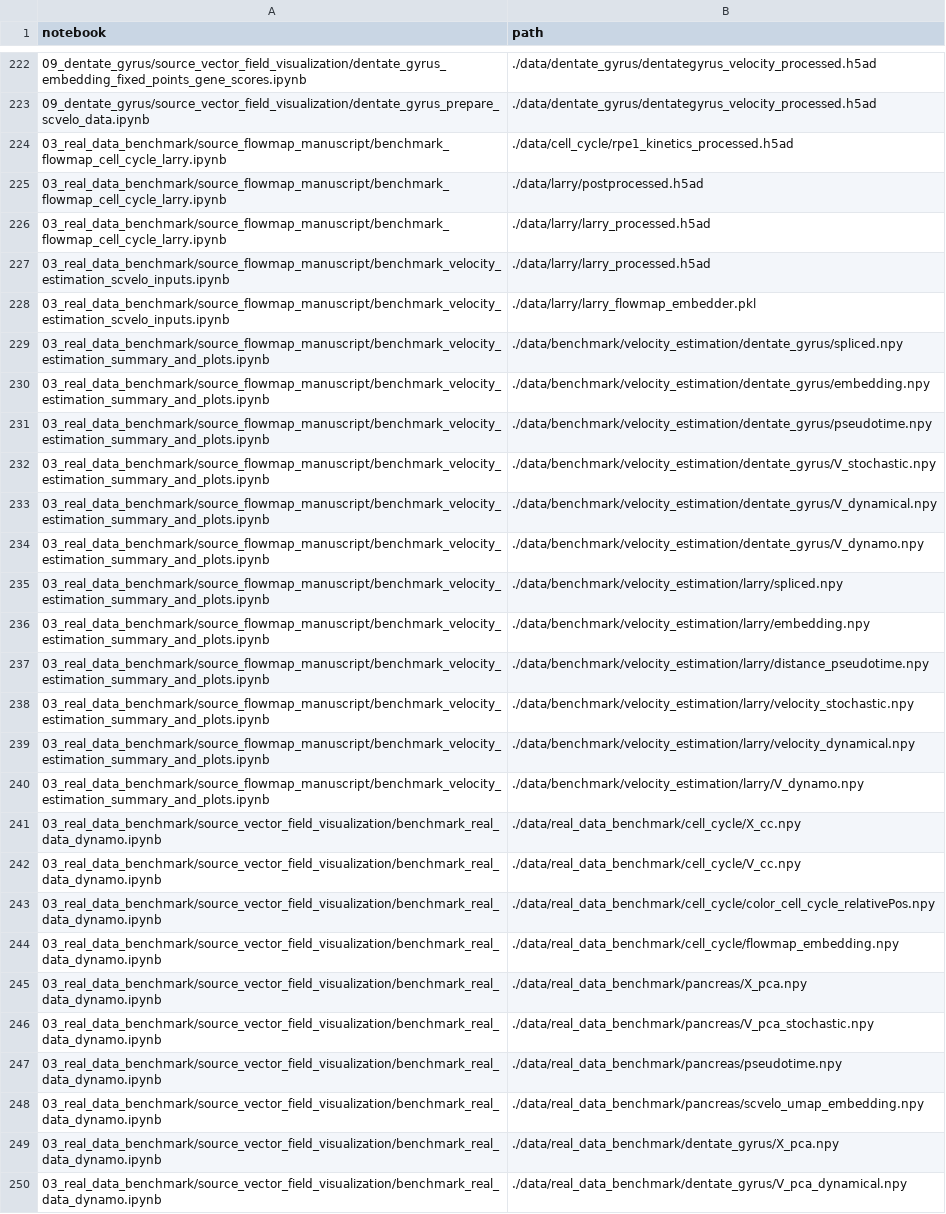
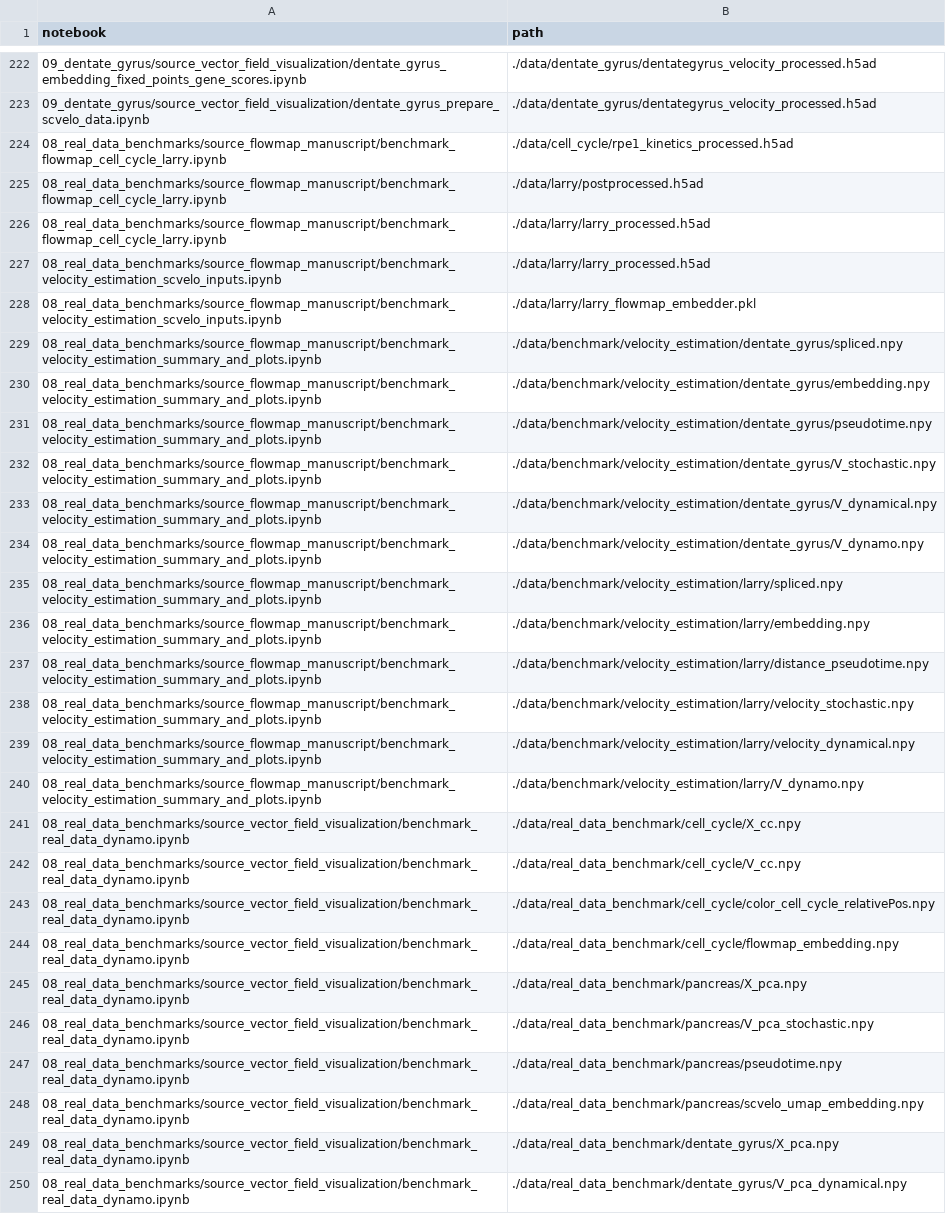
Before and after one commit to jingyuanhu01/flowmap-manuscript, a CSV file: DATA_REQUIREMENTS.csv, drawn as a sheet; only a part is shown, gaps mark what is left out; the diff covers the shown part only; the diff names each change by its address in the sheet, - before the commit and + after, or states it on an @@ line.

Commit message:
Relabel real data benchmarks as 08

```diff
--- a/DATA_REQUIREMENTS.csv
+++ b/DATA_REQUIREMENTS.csv
-A224:A226 (notebook): 03_real_data_benchmark/source_flowmap_manuscript/benchmark_flowmap_cell_cycle_larry.ipynb
+A224:A226 (notebook): 08_real_data_benchmarks/source_flowmap_manuscript/benchmark_flowmap_cell_cycle_larry.ipynb
-A227:A228 (notebook): 03_real_data_benchmark/source_flowmap_manuscript/benchmark_velocity_estimation_scvelo_inputs.ipynb
+A227:A228 (notebook): 08_real_data_benchmarks/source_flowmap_manuscript/benchmark_velocity_estimation_scvelo_inputs.ipynb
-A229:A240 (notebook): 03_real_data_benchmark/source_flowmap_manuscript/benchmark_velocity_estimation_summary_and_plots.ipynb
+A229:A240 (notebook): 08_real_data_benchmarks/source_flowmap_manuscript/benchmark_velocity_estimation_summary_and_plots.ipynb
-A241:A250 (notebook): 03_real_data_benchmark/source_vector_field_visualization/benchmark_real_data_dynamo.ipynb
+A241:A250 (notebook): 08_real_data_benchmarks/source_vector_field_visualization/benchmark_real_data_dynamo.ipynb
```
Also changed, not shown: 103 edited cells elsewhere in this file, MANIFEST.csv, MERGED_CODE_MANIFEST.csv, 48 other files.
